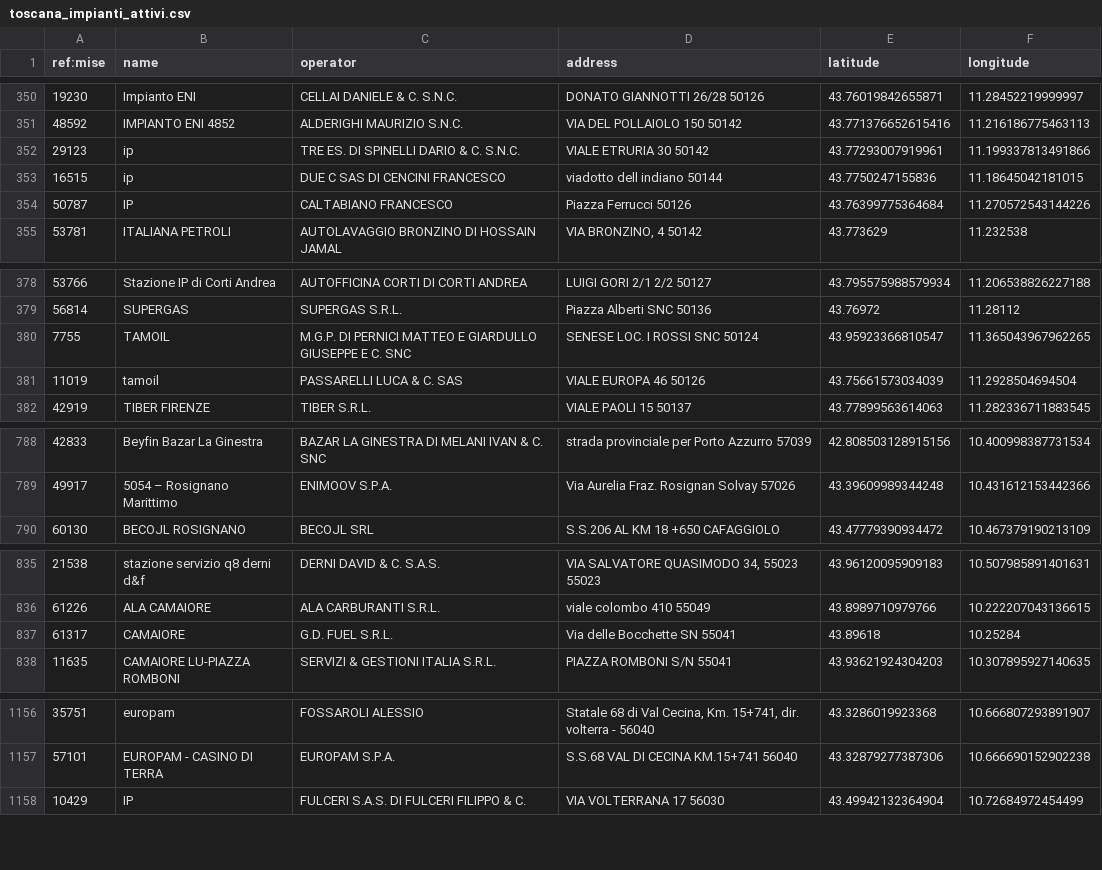
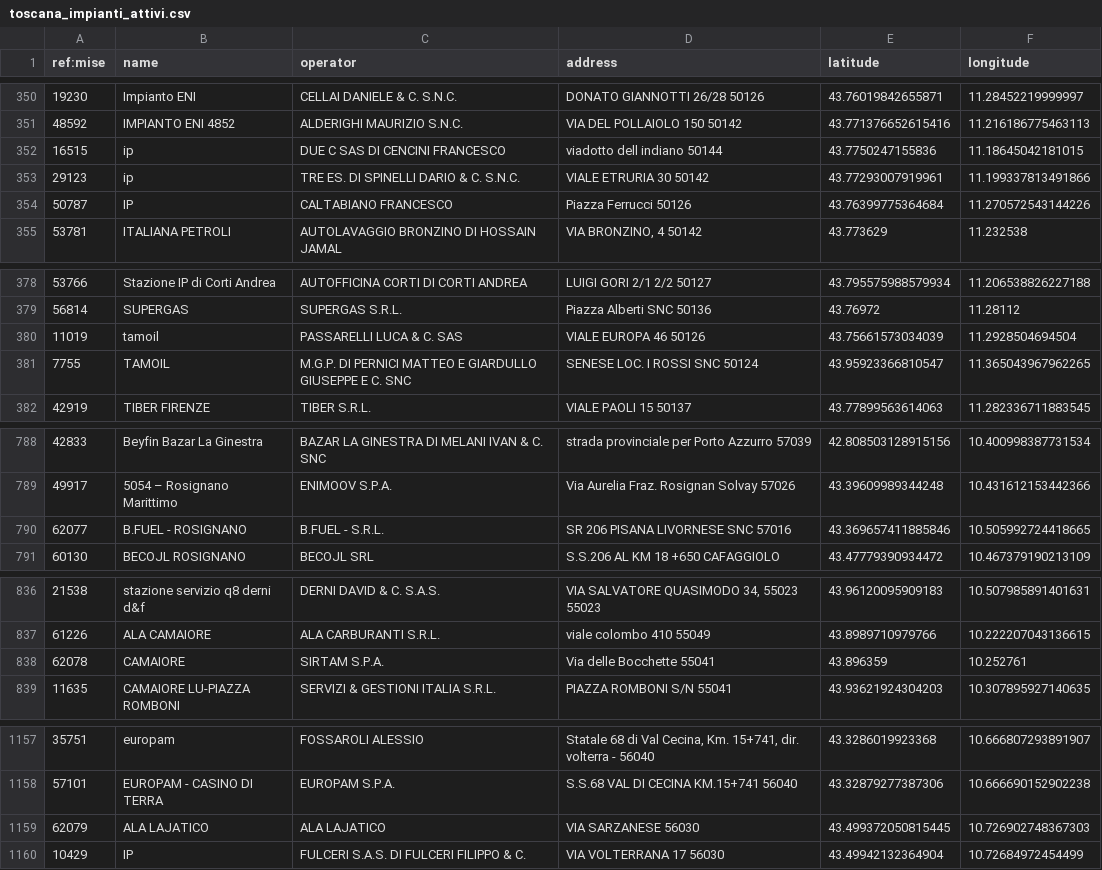
Before and after one commit to ricloy/stazionirifornimento, a CSV file: data/output/Toscana/toscana_impianti_attivi.csv, drawn as a sheet; only a part is shown, gaps mark what is left out; the diff covers the shown part only.

Commit message:
Latest data: 2025-11-23T07:36+00:00 (a total of 24541 fuel stations)

```diff
--- a/data/output/Toscana/toscana_impianti_attivi.csv
+++ b/data/output/Toscana/toscana_impianti_attivi.csv
@@ -351,4 +351,4 @@ ref:mise;name;operator;address;latitude;longitude
 48592;IMPIANTO ENI 4852;ALDERIGHI MAURIZIO S.N.C.;VIA DEL POLLAIOLO 150 50142;43.771376652615416;11.216186775463113
+16515;ip;DUE C SAS DI CENCINI FRANCESCO;viadotto dell indiano  50144;43.7750247155836;11.18645042181015
 29123;ip;TRE ES. DI SPINELLI DARIO & C. S.N.C.;VIALE ETRURIA 30 50142;43.77293007919961;11.199337813491866
-16515;ip;DUE C SAS DI CENCINI FRANCESCO;viadotto dell indiano  50144;43.7750247155836;11.18645042181015
 50787;IP;CALTABIANO FRANCESCO;Piazza Ferrucci  50126;43.76399775364684;11.270572543144226
@@ -379,4 +379,4 @@ ref:mise;name;operator;address;latitude;longitude
 56814;SUPERGAS;SUPERGAS S.R.L.;Piazza Alberti SNC 50136;43.76972;11.28112
+11019;tamoil ;PASSARELLI LUCA & C. SAS;VIALE EUROPA 46 50126;43.75661573034039;11.2928504694504
 7755;TAMOIL;M.G.P. DI PERNICI MATTEO E GIARDULLO GIUSEPPE E C. SNC;SENESE LOC. I ROSSI SNC 50124;43.95923366810547;11.365043967962265
-11019;tamoil ;PASSARELLI LUCA & C. SAS;VIALE EUROPA 46 50126;43.75661573034039;11.2928504694504
 42919;TIBER FIRENZE;TIBER S.R.L.;VIALE PAOLI 15 50137;43.77899563614063;11.282336711883545
@@ -789,2 +789,3 @@ ref:mise;name;operator;address;latitude;longitude
 49917;5054 – Rosignano Marittimo;ENIMOOV S.P.A.;Via Aurelia Fraz. Rosignan Solvay  57026;43.39609989344248;10.431612153442366
+62077;B.FUEL - ROSIGNANO;B.FUEL - S.R.L.;SR 206 PISANA LIVORNESE SNC 57016;43.369657411885846;10.505992724418665
 60130;BECOJL ROSIGNANO;BECOJL SRL; S.S.206 AL KM 18 +650 CAFAGGIOLO  ;43.47779390934472;10.467379190213109
@@ -836,3 +837,3 @@ ref:mise;name;operator;address;latitude;longitude
 61226;ALA CAMAIORE;ALA CARBURANTI S.R.L.;viale colombo 410 55049;43.8989710979766;10.222207043136615
-61317;CAMAIORE;G.D. FUEL S.R.L.;Via delle Bocchette SN 55041;43.89618;10.25284
+62078;CAMAIORE;SIRTAM S.P.A.;Via delle Bocchette  55041;43.896359;10.252761
 11635;CAMAIORE LU-PIAZZA ROMBONI;SERVIZI & GESTIONI ITALIA S.R.L.;PIAZZA ROMBONI S/N 55041;43.93621924304203;10.307895927140635
@@ -1157,2 +1158,3 @@ ref:mise;name;operator;address;latitude;longitude
 57101;EUROPAM - CASINO DI TERRA;EUROPAM S.P.A.;S.S.68 VAL DI CECINA KM.15+741  56040;43.32879277387306;10.666690152902238
+62079;ALA LAJATICO;ALA LAJATICO;VIA SARZANESE  56030;43.499372050815445;10.726902748367303
 10429;IP;FULCERI S.A.S. DI FULCERI FILIPPO & C.;VIA VOLTERRANA 17 56030;43.49942132364904;10.72684972454499
```
Also changed, not shown: 2 moved rows elsewhere in this file, data/output/Abruzzo/abruzzo_impianti_attivi.csv, 2 other files.
